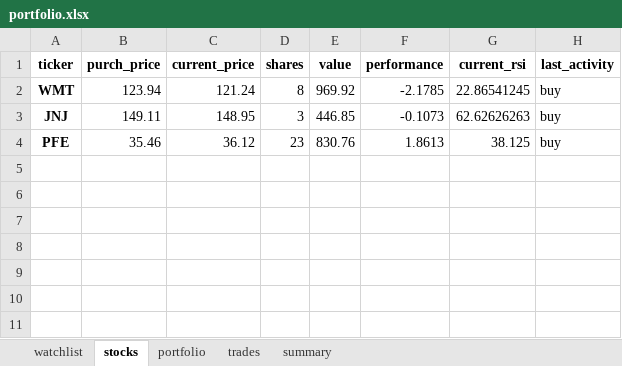
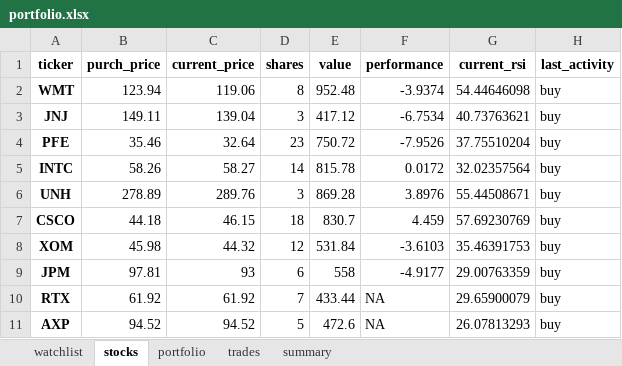
Before and after one commit to Patrickdg/AL-the-Trader, an Excel workbook: portfolio.xlsx, sheet stocks, drawn as a sheet; values as stored, in another font and other column widths than the file's, no borders; the diff names each change by its address in the sheet, - before the commit and + after, or states it on an @@ line.

```diff
--- a/portfolio.xlsx (sheet stocks)
+++ b/portfolio.xlsx (sheet stocks)
-C2 (current_price): 121.24
+C2 (current_price): 119.06
-E2 (value): 969.92
+E2 (value): 952.48
-F2 (performance): -2.1785
+F2 (performance): -3.9374
-G2 (current_rsi): 22.86541245
+G2 (current_rsi): 54.44646098
-C3 (current_price): 148.95
+C3 (current_price): 139.04
-E3 (value): 446.85
+E3 (value): 417.12
-F3 (performance): -0.1073
+F3 (performance): -6.7534
-G3 (current_rsi): 62.62626263
+G3 (current_rsi): 40.73763621
-C4 (current_price): 36.12
+C4 (current_price): 32.64
-E4 (value): 830.76
+E4 (value): 750.72
-F4 (performance): 1.8613
+F4 (performance): -7.9526
-G4 (current_rsi): 38.125
+G4 (current_rsi): 37.75510204
+row 5: INTC | 58.26 | 58.27 | 14 | 815.78 | 0.0172 | 32.02357564 | buy
+row 6: UNH | 278.89 | 289.76 | 3 | 869.28 | 3.8976 | 55.44508671 | buy
+row 7: CSCO | 44.18 | 46.15 | 18 | 830.7 | 4.459 | 57.69230769 | buy
+row 8: XOM | 45.98 | 44.32 | 12 | 531.84 | -3.6103 | 35.46391753 | buy
+row 9: JPM | 97.81 | 93 | 6 | 558 | -4.9177 | 29.00763359 | buy
+row 10: RTX | 61.92 | 61.92 | 7 | 433.44 | NA | 29.65900079 | buy
+row 11: AXP | 94.52 | 94.52 | 5 | 472.6 | NA | 26.07813293 | buy
```
Also changed, not shown: sheet watchlist, sheet summary, sheet trades, sheet portfolio, 1 other file.
